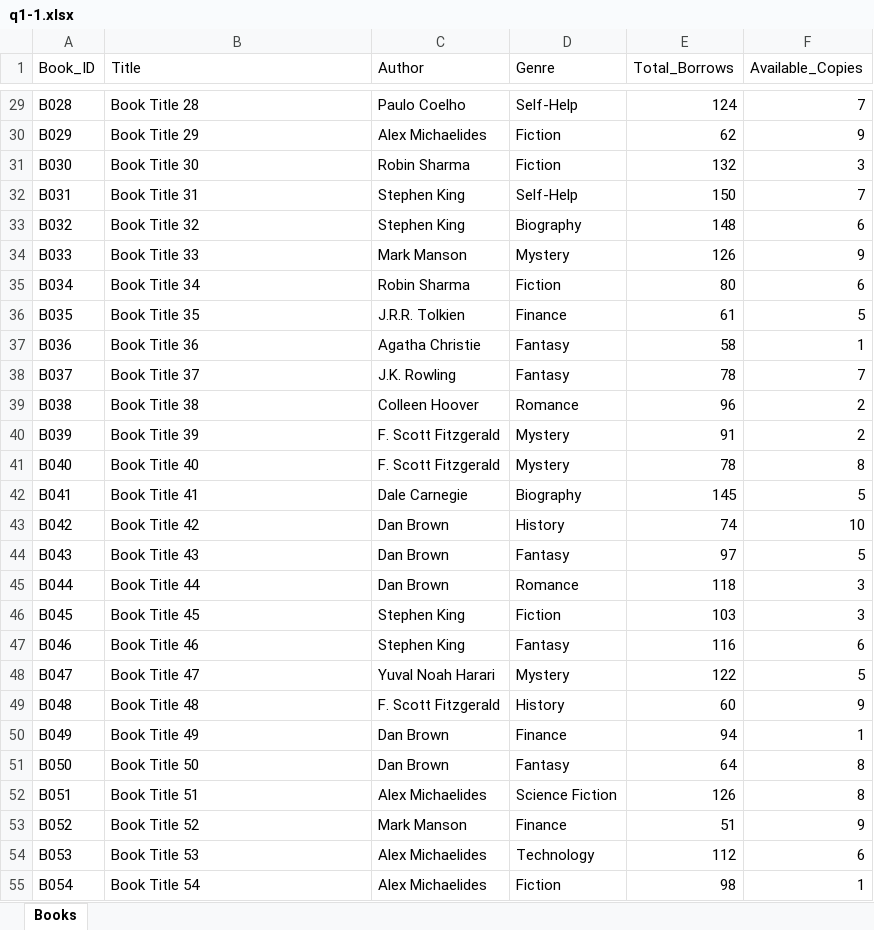
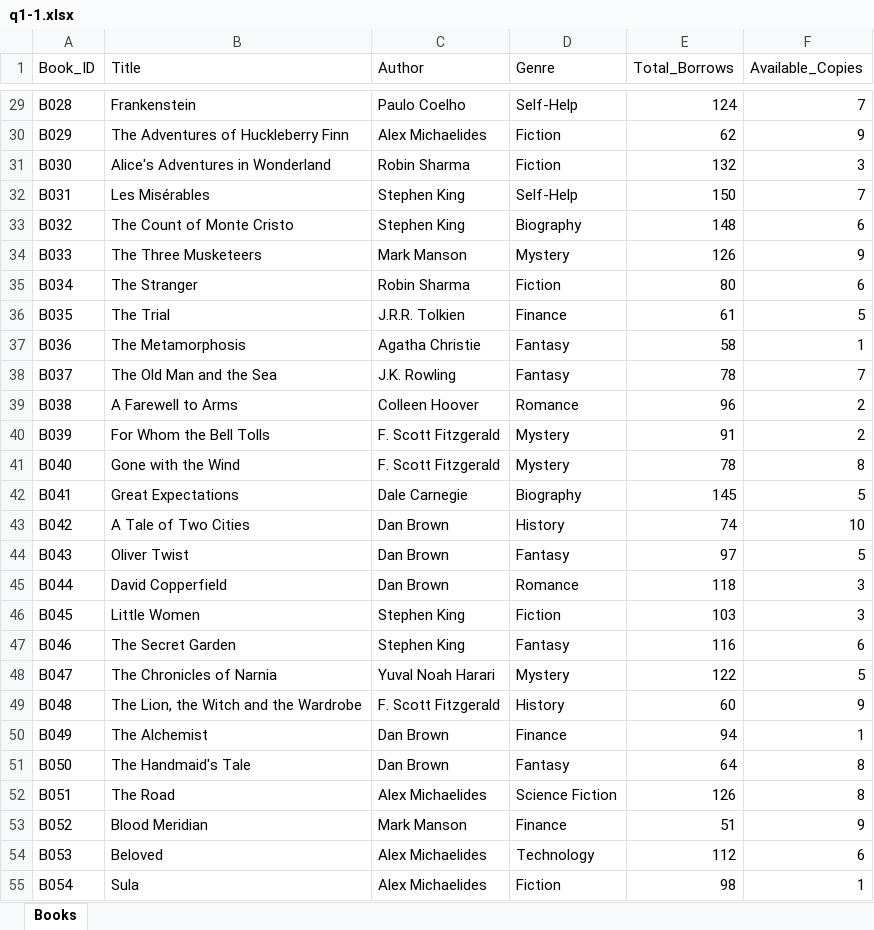
Before and after one commit to Farhan0386/SEM-2-MINOR_PROJECT, an Excel workbook: DATA_SETS/q1-1.xlsx, sheet Books, drawn as a sheet; only a part is shown, gaps mark what is left out; values as stored, in another font and other column widths than the file's, no borders; the diff covers the shown part only; the diff names each change by its address in the sheet, - before the commit and + after, or states it on an @@ line.

```diff
--- a/DATA_SETS/q1-1.xlsx (sheet Books)
+++ b/DATA_SETS/q1-1.xlsx (sheet Books)
-B29 (Title): Book Title 28
+B29 (Title): Frankenstein
-B30 (Title): Book Title 29
+B30 (Title): The Adventures of Huckleberry Finn
-B31 (Title): Book Title 30
+B31 (Title): Alice's Adventures in Wonderland
-B32 (Title): Book Title 31
+B32 (Title): Les Misérables
-B33 (Title): Book Title 32
+B33 (Title): The Count of Monte Cristo
-B34 (Title): Book Title 33
+B34 (Title): The Three Musketeers
-B35 (Title): Book Title 34
+B35 (Title): The Stranger
-B36 (Title): Book Title 35
+B36 (Title): The Trial
-B37 (Title): Book Title 36
+B37 (Title): The Metamorphosis
-B38 (Title): Book Title 37
+B38 (Title): The Old Man and the Sea
-B39 (Title): Book Title 38
+B39 (Title): A Farewell to Arms
-B40 (Title): Book Title 39
+B40 (Title): For Whom the Bell Tolls
-B41 (Title): Book Title 40
+B41 (Title): Gone with the Wind
-B42 (Title): Book Title 41
+B42 (Title): Great Expectations
-B43 (Title): Book Title 42
+B43 (Title): A Tale of Two Cities
-B44 (Title): Book Title 43
+B44 (Title): Oliver Twist
-B45 (Title): Book Title 44
+B45 (Title): David Copperfield
-B46 (Title): Book Title 45
+B46 (Title): Little Women
-B47 (Title): Book Title 46
+B47 (Title): The Secret Garden
-B48 (Title): Book Title 47
+B48 (Title): The Chronicles of Narnia
-B49 (Title): Book Title 48
+B49 (Title): The Lion, the Witch and the Wardrobe
-B50 (Title): Book Title 49
+B50 (Title): The Alchemist
-B51 (Title): Book Title 50
+B51 (Title): The Handmaid's Tale
-B52 (Title): Book Title 51
+B52 (Title): The Road
-B53 (Title): Book Title 52
+B53 (Title): Blood Meridian
-B54 (Title): Book Title 53
+B54 (Title): Beloved
-B55 (Title): Book Title 54
+B55 (Title): Sula
```
Also changed, not shown: 73 edited cells and cell formats elsewhere in this sheet, 2 other files.
